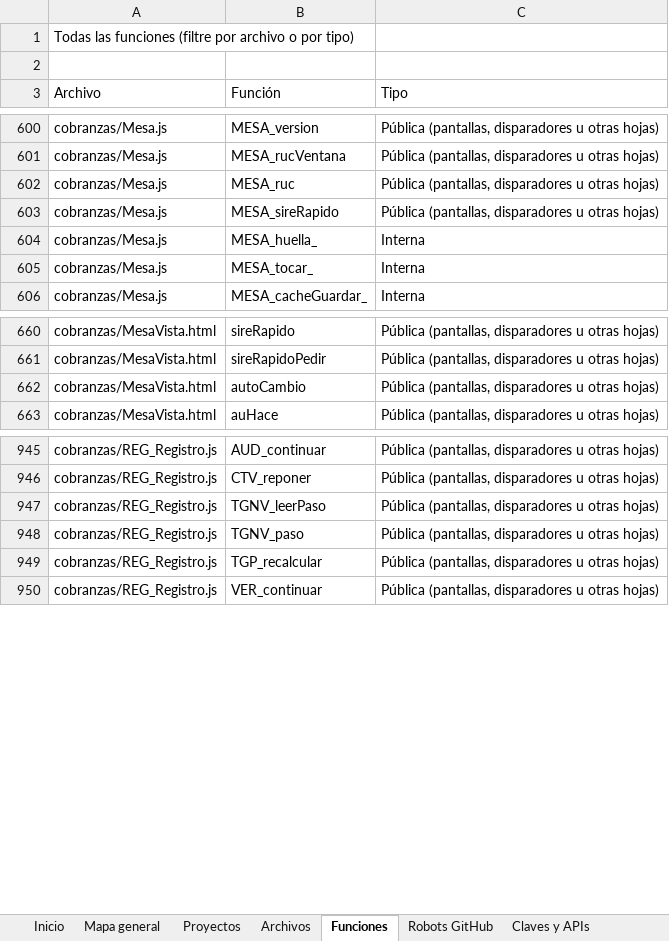
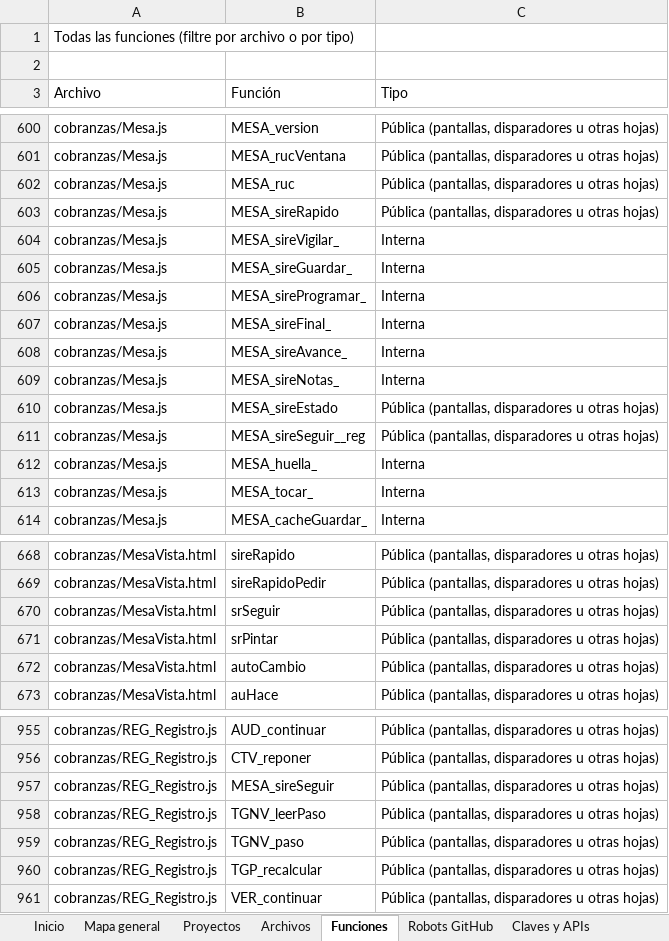
Before and after one commit to Aquivan/Claude, an Excel workbook: docs/MANUAL_DEL_PROYECTO.xlsx, sheet Funciones, drawn as a sheet; only a part is shown, gaps mark what is left out; values as stored, in another font and other column widths than the file's, no cell formats; the diff names each change by its address in the sheet, - before the commit and + after, or states it on an @@ line.

```diff
--- a/docs/MANUAL_DEL_PROYECTO.xlsx (sheet Funciones)
+++ b/docs/MANUAL_DEL_PROYECTO.xlsx (sheet Funciones)
+row 604: cobranzas/Mesa.js | MESA_sireVigilar_ | Interna
+row 605: cobranzas/Mesa.js | MESA_sireGuardar_ | Interna
+row 606: cobranzas/Mesa.js | MESA_sireProgramar_ | Interna
+row 607: cobranzas/Mesa.js | MESA_sireFinal_ | Interna
+row 608: cobranzas/Mesa.js | MESA_sireAvance_ | Interna
+row 609: cobranzas/Mesa.js | MESA_sireNotas_ | Interna
+row 610: cobranzas/Mesa.js | MESA_sireEstado | Pública (pantallas, disparadores u otras hojas)
+row 611: cobranzas/Mesa.js | MESA_sireSeguir__reg | Pública (pantallas, disparadores u otras hojas)
+row 670: cobranzas/MesaVista.html | srSeguir | Pública (pantallas, disparadores u otras hojas)
+row 671: cobranzas/MesaVista.html | srPintar | Pública (pantallas, disparadores u otras hojas)
+row 957: cobranzas/REG_Registro.js | MESA_sireSeguir | Pública (pantallas, disparadores u otras hojas)
```
Also changed, not shown: sheet Archivos, sheet Historial, sheet Inicio, cell formats, 6 other files.
